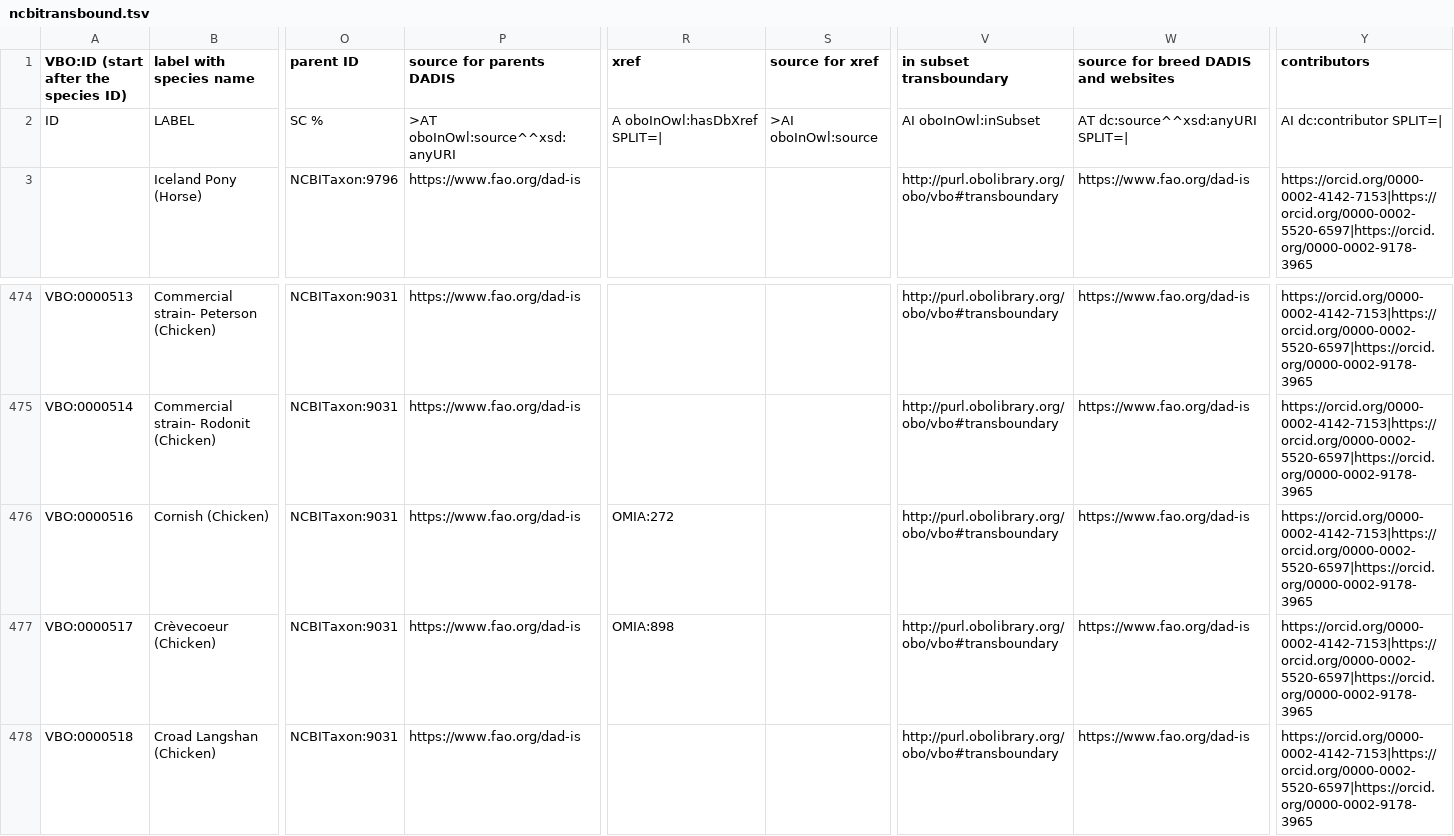
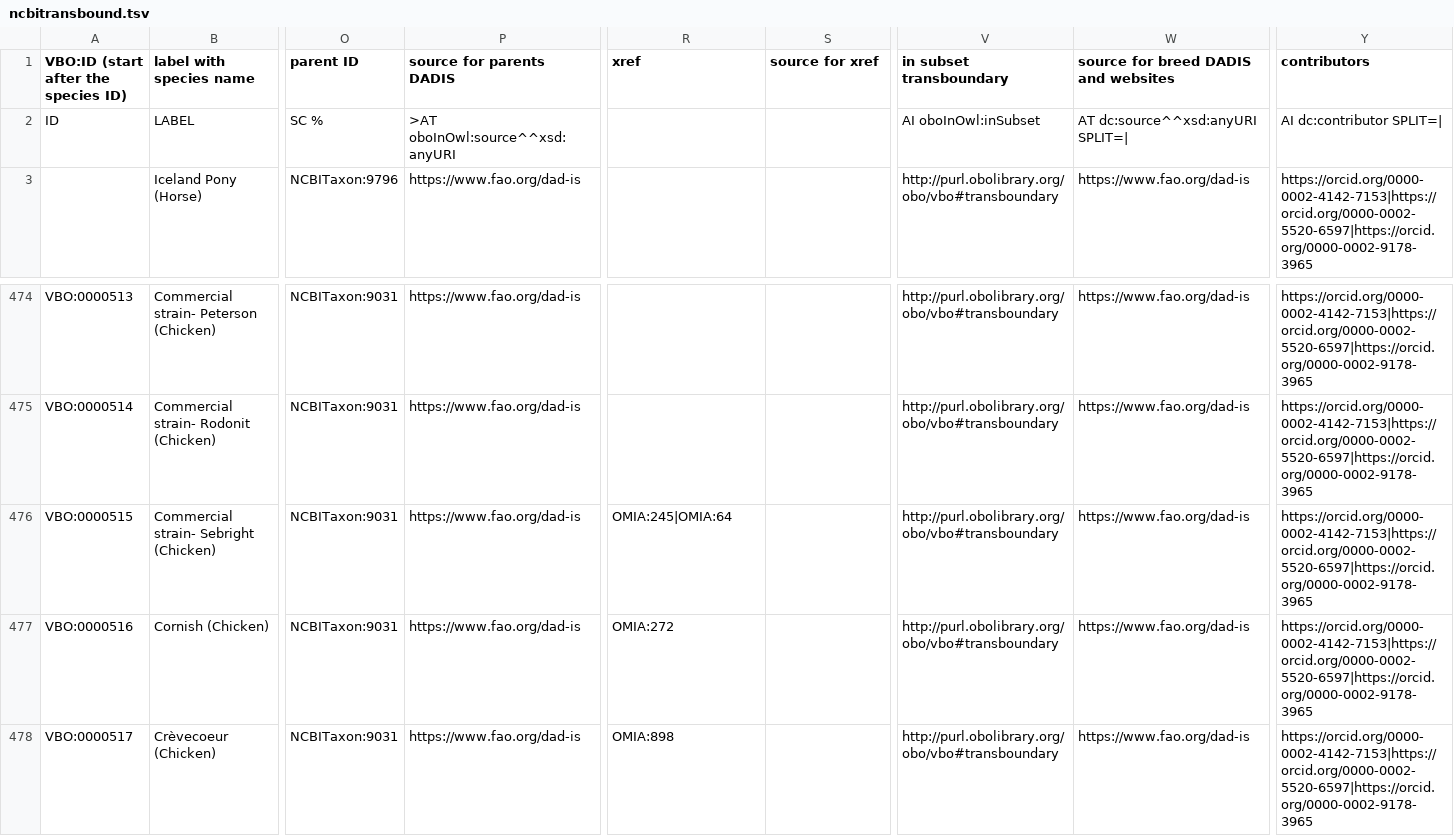
Before and after one commit to monarch-initiative/vertebrate-breed-ontology, a TSV file: src/ontology/components/ncbitransbound.tsv, drawn as a sheet; only a part is shown, gaps mark what is left out; the shorter side is filled out with more unchanged rows; rows hold the shown columns only; the diff names each change by its address in the sheet, - before the commit and + after, or states it on an @@ line.

```diff
--- a/src/ontology/components/ncbitransbound.tsv
+++ b/src/ontology/components/ncbitransbound.tsv
-R2 (xref): A oboInOwl:hasDbXref SPLIT=|
+R2 (xref): (empty)
-S2 (source for xref): >AI oboInOwl:source
+S2 (source for xref): (empty)
+row 476: VBO:0000515 | Commercial strain- Sebright (Chicken) | NCBITaxon:9031 | https://www.fao.org/dad-is | OMIA:245|OMIA:64 |  | http://purl.obolibrary.org/obo/vbo#transboundary | https://www.fao.org/dad-is | https://orcid.org/0000-0002-4142-7153|https://orcid.org/0000-0002-5520-6597|https://orcid.org/0000-0002-9178-3965
```
Also changed, not shown: src/ontology/components/catbreeds.tsv, 10 other files.
